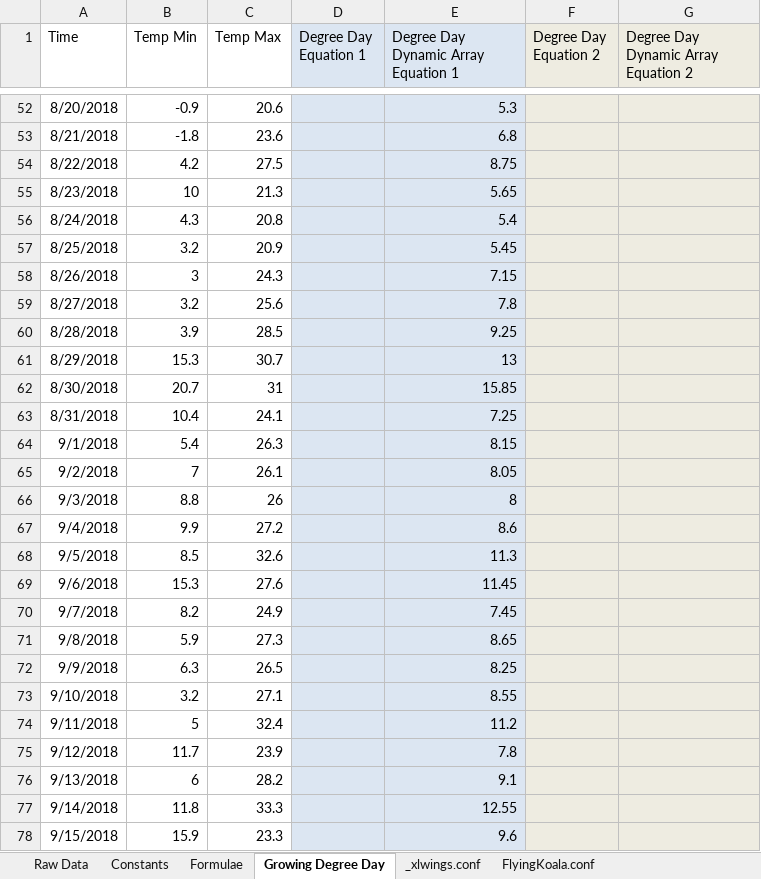
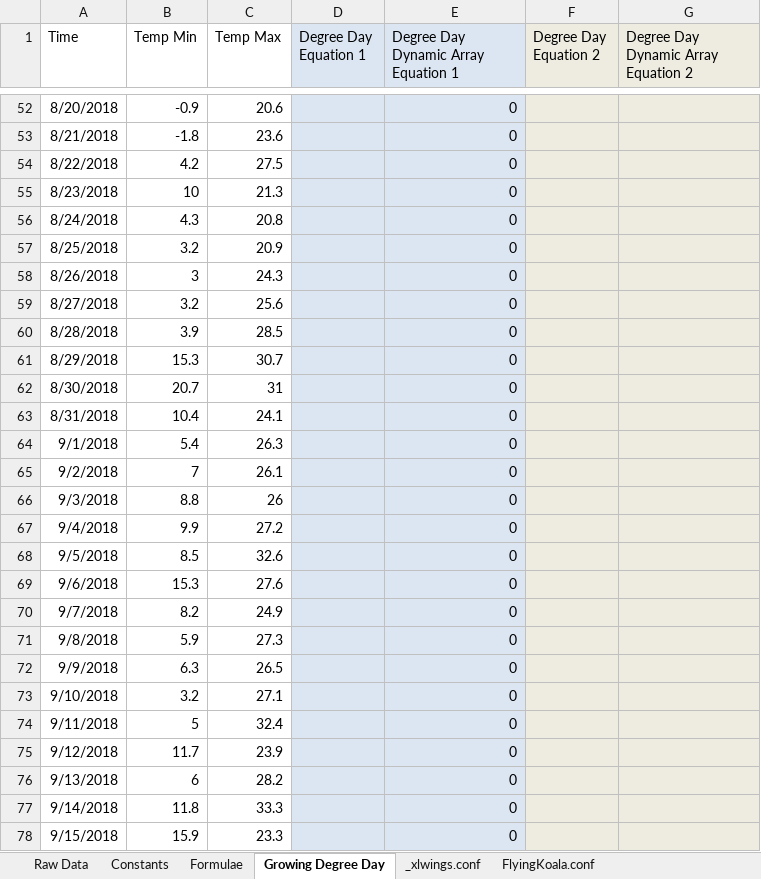
Before and after one commit to bradbase/flyingkoala, an Excel workbook: example/example.xlsm, sheet Growing Degree Day, drawn as a sheet; only a part is shown, gaps mark what is left out; values as stored, in another font and other column widths than the file's, no borders; the diff covers the shown part only; the diff names each change by its address in the sheet, - before the commit and + after, or states it on an @@ line.

```diff
--- a/example/example.xlsm (sheet Growing Degree Day)
+++ b/example/example.xlsm (sheet Growing Degree Day)
-E52: 5.3
+E52: 0
-E53: 6.8
+E53: 0
-E54: 8.75
+E54: 0
-E55: 5.65
+E55: 0
-E56: 5.4
+E56: 0
-E57: 5.45
+E57: 0
-E58: 7.15
+E58: 0
-E59: 7.8
+E59: 0
-E60: 9.25
+E60: 0
-E61: 13
+E61: 0
-E62: 15.85
+E62: 0
-E63: 7.25
+E63: 0
-E64: 8.15
+E64: 0
-E65: 8.05
+E65: 0
-E66: 8
+E66: 0
-E67: 8.6
+E67: 0
-E68: 11.3
+E68: 0
-E69: 11.45
+E69: 0
-E70: 7.45
+E70: 0
-E71: 8.65
+E71: 0
-E72: 8.25
+E72: 0
-E73: 8.55
+E73: 0
-E74: 11.2
+E74: 0
-E75: 7.8
+E75: 0
-E76: 9.1
+E76: 0
-E77: 12.55
+E77: 0
-E78: 9.6
+E78: 0
```
Also changed, not shown: 348 edited cells elsewhere in this sheet, sheet FlyingKoala.conf, sheet Constants, 4 other files.
